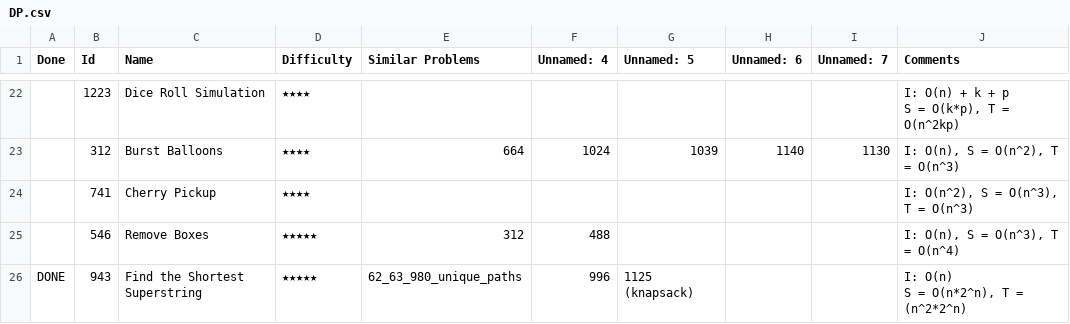
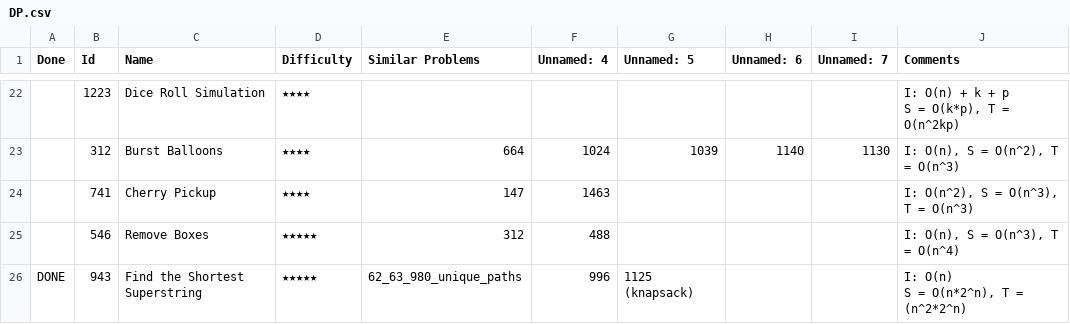
Before and after one commit to letaoZ/shua, a CSV file: DP.csv, drawn as a sheet; only a part is shown, gaps mark what is left out.

Commit message:
update questions

```diff
--- a/DP.csv
+++ b/DP.csv
@@ -27,3 +27,3 @@ S = O(k*p), T = O(n^2kp)"
 ,312,Burst Balloons,★★★★,664,1024,1039,1140,1130,"I: O(n), S = O(n^2), T = O(n^3)"
-,741,Cherry Pickup,★★★★,,,,,,"I: O(n^2), S = O(n^3), T = O(n^3)"
+,741,Cherry Pickup,★★★★,147,1463,,,,"I: O(n^2), S = O(n^3), T = O(n^3)"
 ,546,Remove Boxes,★★★★★,312,488,,,,"I: O(n), S = O(n^3), T = O(n^4)"
```
